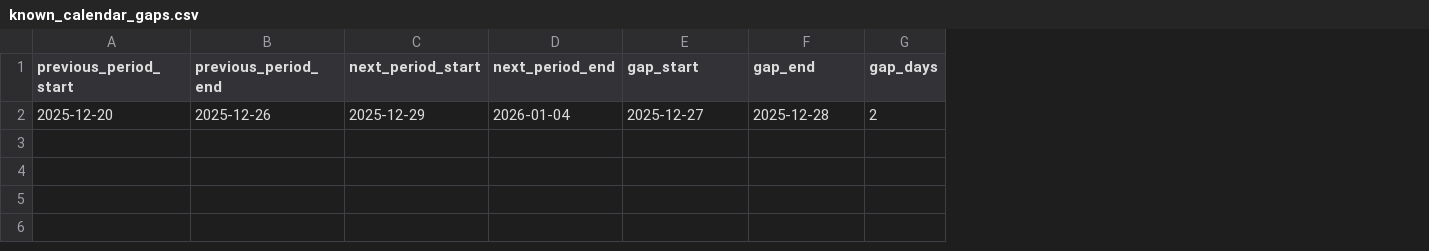
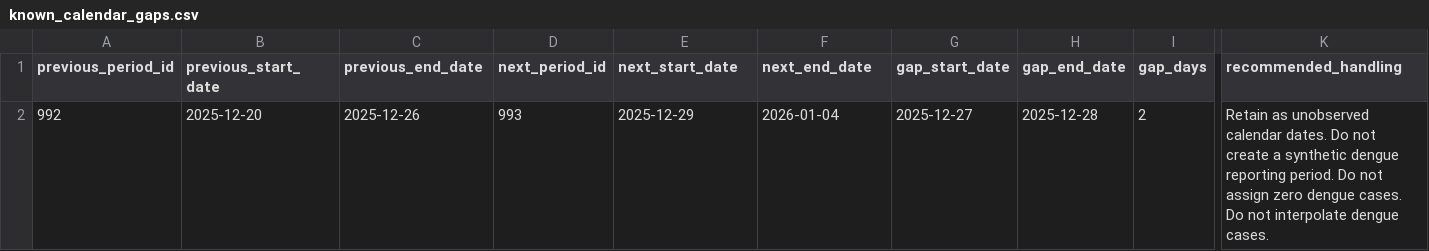
Before and after one commit to nadilHesara/AEGIS-Dengue, a CSV file: results/data_validation/known_calendar_gaps.csv, drawn as a sheet; only a part is shown, gaps mark what is left out; addresses are those after the commit; the diff names each change by its address in the sheet, - before the commit and + after, or states it on an @@ line.

Commit message:
Create a canonical chronological reporting calendar from (#6)
* save requirement file as UTF-8 and make validation.py to exit non-zero on failures

* documented anomalies in dengue dataset

* Make dengue date validation convention-aware

* Update Dengue Validation Using the Confirmed Calendar Findings

* Fixed data validation code errors

* fix errors

* Create a canonical chronological reporting calendar from

* Create a canonical chronological reporting calendar from

* fix errors

* Create the canonical 25-district Dengue dataset

* version fix

* Design the weather-data specification for AEGIS-Dengue

* Extract ERA5 Daily Weather with Google Earth Engine

* Validate the Daily Weather Dataset

* Create an optional CHIRPS daily rainfall extraction and validation pipeline.

* Create a preprocessing script that aggregates daily weather into the exact dengue reporting intervals.

```diff
--- a/results/data_validation/known_calendar_gaps.csv
+++ b/results/data_validation/known_calendar_gaps.csv
+column A (previous_period_id), row 2: 992
+column D (next_period_id), row 2: 993
+column K (recommended_handling), row 2: Retain as unobserved calendar dates. Do not create a synthetic dengue reporting period. Do not assign zero dengue cases. Do not interpolate dengue cases.
-B1: previous_period_start
+B1: previous_start_date
-C1: previous_period_end
+C1: previous_end_date
-E1: next_period_start
+E1: next_start_date
-F1: next_period_end
+F1: next_end_date
-G1: gap_start
+G1: gap_start_date
-H1: gap_end
+H1: gap_end_date
```
Also changed, not shown: 21 other files.
